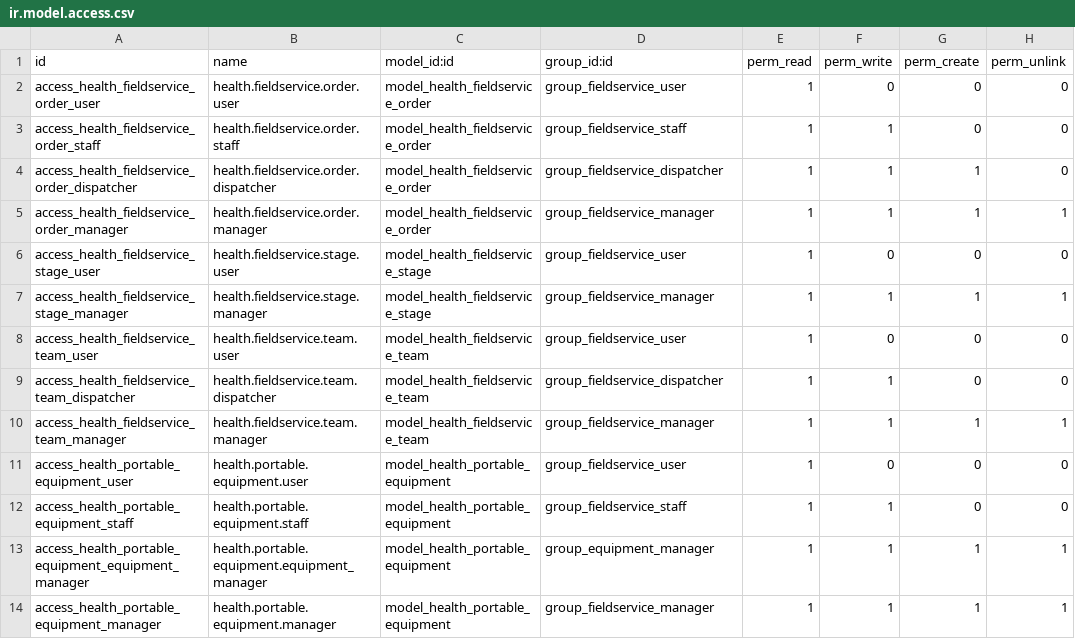
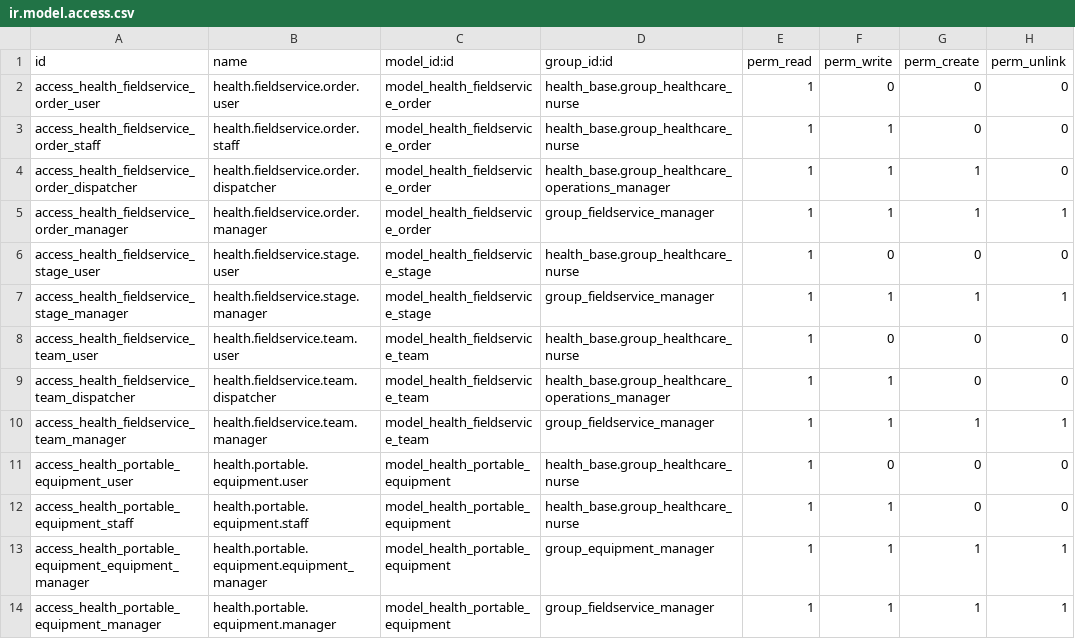
Before and after one commit to biztinct/health, a CSV file: addons/health_fieldservice/security/ir.model.access.csv, drawn as a sheet; only a part is shown; the diff covers the shown part only.

```diff
--- a/addons/health_fieldservice/security/ir.model.access.csv
+++ b/addons/health_fieldservice/security/ir.model.access.csv
@@ -1,13 +1,13 @@
 id,name,model_id:id,group_id:id,perm_read,perm_write,perm_create,perm_unlink
-access_health_fieldservice_order_user,health.fieldservice.order.user,model_health_fieldservice_order,group_fieldservice_user,1,0,0,0
-access_health_fieldservice_order_staff,health.fieldservice.order.staff,model_health_fieldservice_order,group_fieldservice_staff,1,1,0,0
-access_health_fieldservice_order_dispatcher,health.fieldservice.order.dispatcher,model_health_fieldservice_order,group_fieldservice_dispatcher,1,1,1,0
+access_health_fieldservice_order_user,health.fieldservice.order.user,model_health_fieldservice_order,health_base.group_healthcare_nurse,1,0,0,0
+access_health_fieldservice_order_staff,health.fieldservice.order.staff,model_health_fieldservice_order,health_base.group_healthcare_nurse,1,1,0,0
+access_health_fieldservice_order_dispatcher,health.fieldservice.order.dispatcher,model_health_fieldservice_order,health_base.group_healthcare_operations_manager,1,1,1,0
 access_health_fieldservice_order_manager,health.fieldservice.order.manager,model_health_fieldservice_order,group_fieldservice_manager,1,1,1,1
-access_health_fieldservice_stage_user,health.fieldservice.stage.user,model_health_fieldservice_stage,group_fieldservice_user,1,0,0,0
+access_health_fieldservice_stage_user,health.fieldservice.stage.user,model_health_fieldservice_stage,health_base.group_healthcare_nurse,1,0,0,0
 access_health_fieldservice_stage_manager,health.fieldservice.stage.manager,model_health_fieldservice_stage,group_fieldservice_manager,1,1,1,1
-access_health_fieldservice_team_user,health.fieldservice.team.user,model_health_fieldservice_team,group_fieldservice_user,1,0,0,0
-access_health_fieldservice_team_dispatcher,health.fieldservice.team.dispatcher,model_health_fieldservice_team,group_fieldservice_dispatcher,1,1,0,0
+access_health_fieldservice_team_user,health.fieldservice.team.user,model_health_fieldservice_team,health_base.group_healthcare_nurse,1,0,0,0
+access_health_fieldservice_team_dispatcher,health.fieldservice.team.dispatcher,model_health_fieldservice_team,health_base.group_healthcare_operations_manager,1,1,0,0
 access_health_fieldservice_team_manager,health.fieldservice.team.manager,model_health_fieldservice_team,group_fieldservice_manager,1,1,1,1
-access_health_portable_equipment_user,health.portable.equipment.user,model_health_portable_equipment,group_fieldservice_user,1,0,0,0
-access_health_portable_equipment_staff,health.portable.equipment.staff,model_health_portable_equipment,group_fieldservice_staff,1,1,0,0
+access_health_portable_equipment_user,health.portable.equipment.user,model_health_portable_equipment,health_base.group_healthcare_nurse,1,0,0,0
+access_health_portable_equipment_staff,health.portable.equipment.staff,model_health_portable_equipment,health_base.group_healthcare_nurse,1,1,0,0
 access_health_portable_equipment_equipment_manager,health.portable.equipment.equipment_manager,model_health_portable_equipment,group_equipment_manager,1,1,1,1
```
Also changed, not shown: 23 edited cells elsewhere in this file, 5 other files.
